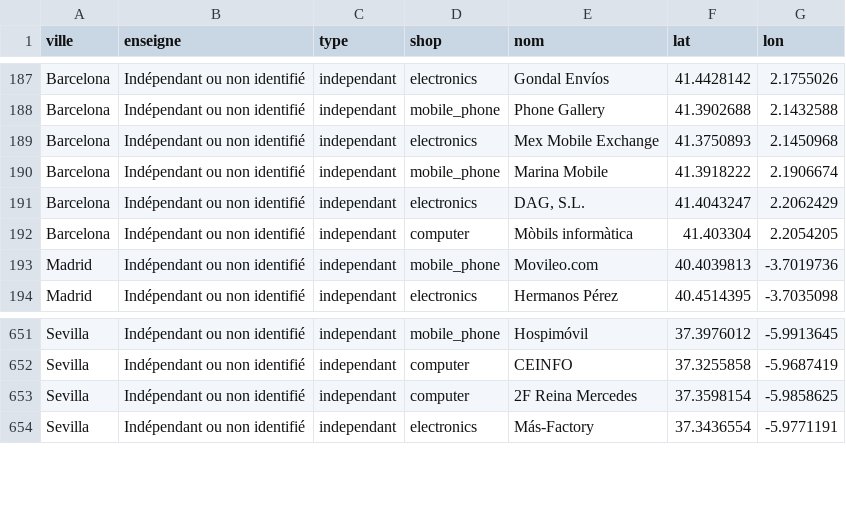
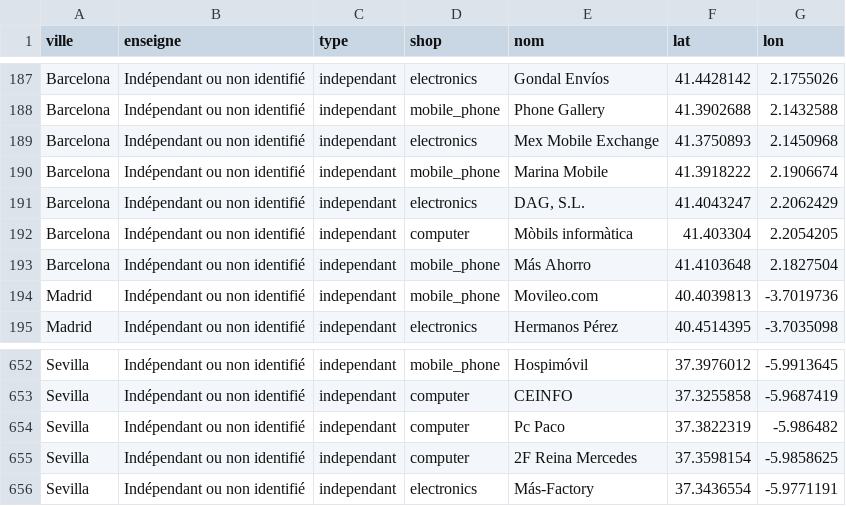
Before and after one commit to Chab-algo/LDLC-data, a CSV file: data/processed/points_de_vente.csv, drawn as a sheet; only a part is shown, gaps mark what is left out.

```diff
--- a/data/processed/points_de_vente.csv
+++ b/data/processed/points_de_vente.csv
@@ -192,2 +192,3 @@ Barcelona,Indépendant ou non identifié,independant,electronics,"DAG, S.L.",41.
 Barcelona,Indépendant ou non identifié,independant,computer,Mòbils informàtica,41.403304,2.2054205
+Barcelona,Indépendant ou non identifié,independant,mobile_phone,Más Ahorro,41.4103648,2.1827504
 Madrid,Indépendant ou non identifié,independant,mobile_phone,Movileo.com,40.4039813,-3.7019736
@@ -652,2 +653,3 @@ Sevilla,Indépendant ou non identifié,independant,mobile_phone,Hospimóvil,37.3
 Sevilla,Indépendant ou non identifié,independant,computer,CEINFO,37.3255858,-5.9687419
+Sevilla,Indépendant ou non identifié,independant,computer,Pc Paco,37.3822319,-5.986482
 Sevilla,Indépendant ou non identifié,independant,computer,2F Reina Mercedes,37.3598154,-5.9858625
```
Also changed, not shown: data/processed/concurrents_par_enseigne.csv, data/processed/densite_concurrentielle.csv, 11 other files.
